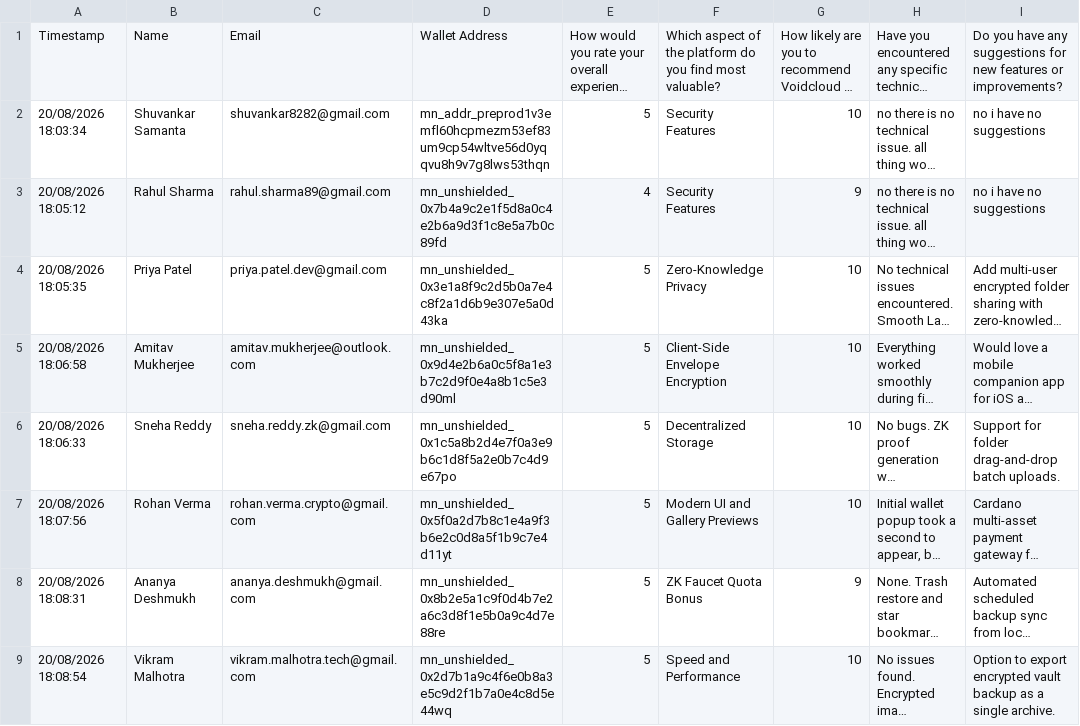
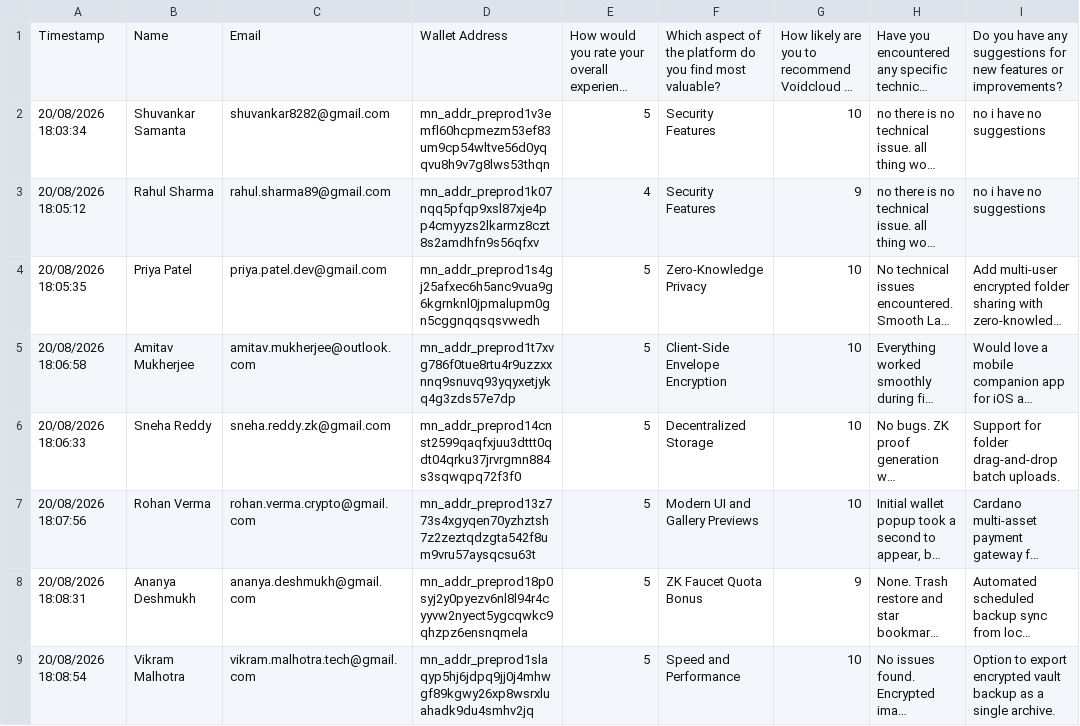
Before and after one commit to Shuvankar11/VoidCloud, a CSV file: docs/FEEDBACK_RESPONSES.csv, drawn as a sheet; only a part is shown; long unchanged cells end in …; the diff covers the shown part only; the diff names each change by its address in the sheet, - before the commit and + after, or states it on an @@ line.

Commit message:
fix(registry): update preprod user wallet registry with verified Midnight Bech32m addresses

```diff
--- a/docs/FEEDBACK_RESPONSES.csv
+++ b/docs/FEEDBACK_RESPONSES.csv
-D3: mn_unshielded_0x7b4a9c2e1f5d8a0c4e2b6a9d3f1c8e5a7b0c89fd
+D3: mn_addr_preprod1k07nqq5pfqp9xsl87xje4pp4cmyyzs2lkarmz8czt8s2amdhfn9s56qfxv
-D4: mn_unshielded_0x3e1a8f9c2d5b0a7e4c8f2a1d6b9e307e5a0d43ka
+D4: mn_addr_preprod1s4gj25afxec6h5anc9vua9g6kgrnknl0jpmalupm0gn5cggnqqsqsvwedh
-D5: mn_unshielded_0x9d4e2b6a0c5f8a1e3b7c2d9f0e4a8b1c5e3d90ml
+D5: mn_addr_preprod1t7xvg786f0tue8rtu4r9uzzxxnnq9snuvq93yqyxetjykq4g3zds57e7dp
-D6: mn_unshielded_0x1c5a8b2d4e7f0a3e9b6c1d8f5a2e0b7c4d9e67po
+D6: mn_addr_preprod14cnst2599qaqfxjuu3dttt0qdt04qrku37jrvrgmn884s3sqwqpq72f3f0
-D7: mn_unshielded_0x5f0a2d7b8c1e4a9f3b6e2c0d8a5f1b9c7e4d11yt
+D7: mn_addr_preprod13z773s4xgyqen70yzhztsh7z2zeztqdzgta542f8um9vru57aysqcsu63t
-D8: mn_unshielded_0x8b2e5a1c9f0d4b7e2a6c3d8f1e5b0a9c4d7e88re
+D8: mn_addr_preprod18p0syj2y0pyezv6nl8l94r4cyyvw2nyect5ygcqwkc9qhzpz6ensnqmela
-D9: mn_unshielded_0x2d7b1a9c4f6e0b8a3e5c9d2f1b7a0e4c8d5e44wq
+D9: mn_addr_preprod1slaqyp5hj6jdpq9jj0j4mhwgf89kgwy26xp8wsrxluahadk9du4smhv2jq
```
Also changed, not shown: 114 edited cells elsewhere in this file, docs/FEEDBACK_RESPONSES.tsv, 5 other files.
